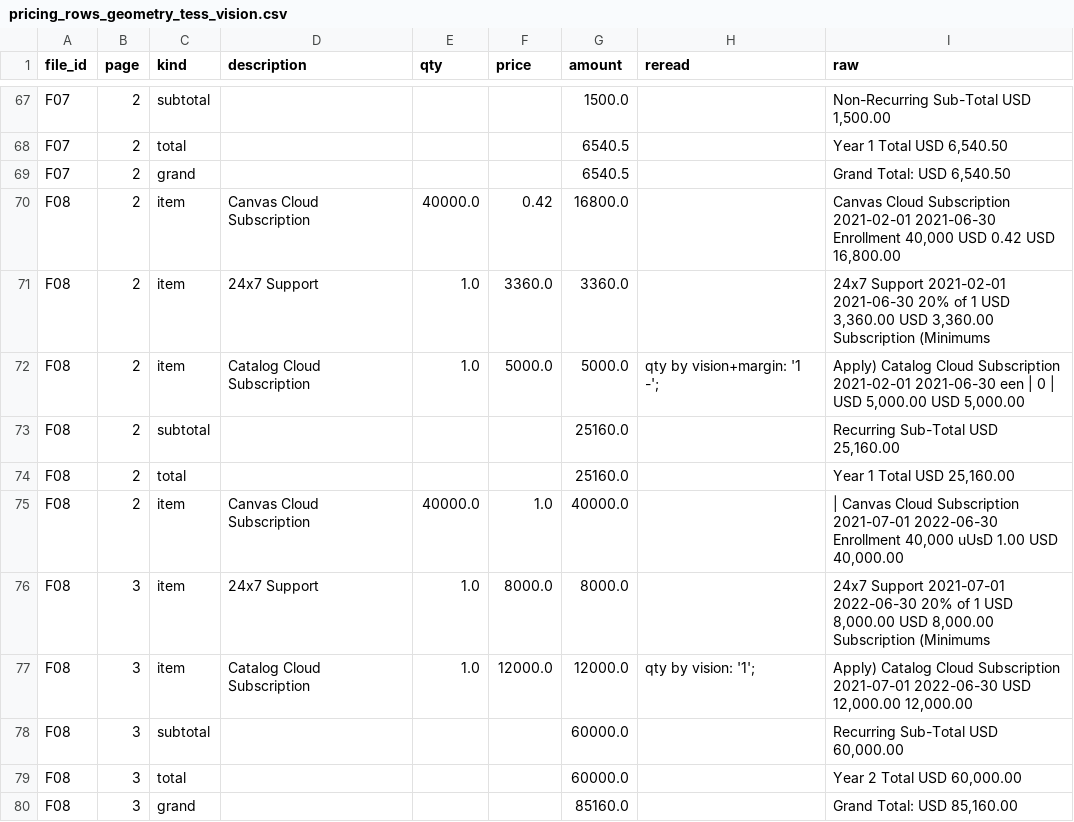
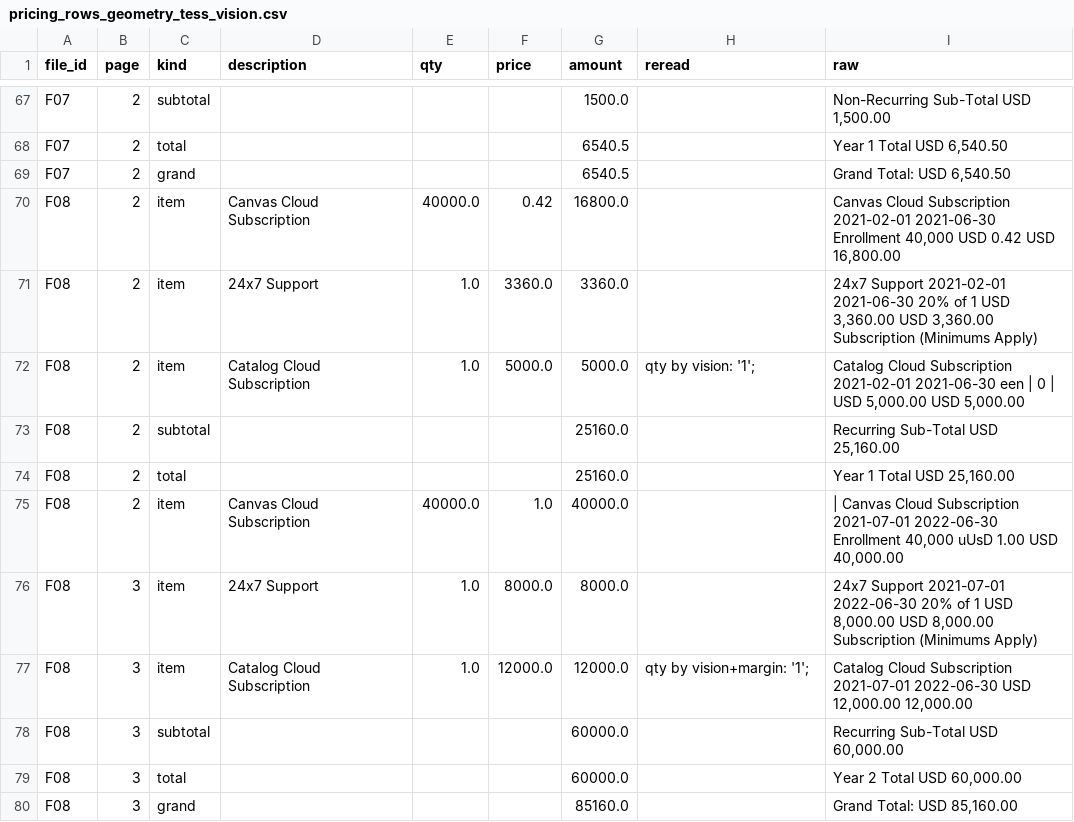
Before and after one commit to jpeterwang7/EdTech-Contract-Information-Extraction, a CSV file: outputs/tables/pricing_rows_geometry_tess_vision.csv, drawn as a sheet; only a part is shown, gaps mark what is left out; the diff covers the shown part only.

Commit message:
Split table rows at the widest gap between amounts; two explainer figures
- Table rows (bench/tables.py, decisions.md T2): every row has one amount, so between
  two amount lines the rows split at the widest gap, with no fixed spacing. Replaces
  "join the nearest amount line", which put "Apply)" in the wrong row 9 times and
  dropped it once (what_failed.md, 42). Billing Summaries use the same rule.
- The empty-cell re-read trims its cut-out to the ink, so a lone "1" in a tall row
  is still read (T4).
- For the chosen reader, every number, description and score is unchanged.
- docs/ocr_check_example.png: how the scanned text was checked.
- docs/table_reading_example.png: how a pricing table is read by position.

```diff
--- a/outputs/tables/pricing_rows_geometry_tess_vision.csv
+++ b/outputs/tables/pricing_rows_geometry_tess_vision.csv
@@ -70,4 +70,4 @@ F07,2,grand,,,,6540.5,,"Grand Total: USD 6,540.50"
 F08,2,item,Canvas Cloud Subscription,40000.0,0.42,16800.0,,"Canvas Cloud Subscription 2021-02-01 2021-06-30 Enrollment 40,000 USD 0.42 USD 16,800.00"
-F08,2,item,24x7 Support,1.0,3360.0,3360.0,,"24x7 Support 2021-02-01 2021-06-30 20% of 1 USD 3,360.00 USD 3,360.00 Subscription (Minimums"
-F08,2,item,Catalog Cloud Subscription,1.0,5000.0,5000.0,qty by vision+margin: '1 -'; ,"Apply) Catalog Cloud Subscription 2021-02-01 2021-06-30 een | 0 | USD 5,000.00 USD 5,000.00"
+F08,2,item,24x7 Support,1.0,3360.0,3360.0,,"24x7 Support 2021-02-01 2021-06-30 20% of 1 USD 3,360.00 USD 3,360.00 Subscription (Minimums Apply)"
+F08,2,item,Catalog Cloud Subscription,1.0,5000.0,5000.0,qty by vision: '1'; ,"Catalog Cloud Subscription 2021-02-01 2021-06-30 een | 0 | USD 5,000.00 USD 5,000.00"
 F08,2,subtotal,,,,25160.0,,"Recurring Sub-Total USD 25,160.00"
@@ -75,4 +75,4 @@ F08,2,total,,,,25160.0,,"Year 1 Total USD 25,160.00"
 F08,2,item,Canvas Cloud Subscription,40000.0,1.0,40000.0,,"| Canvas Cloud Subscription 2021-07-01 2022-06-30 Enrollment 40,000 uUsD 1.00 USD 40,000.00"
-F08,3,item,24x7 Support,1.0,8000.0,8000.0,,"24x7 Support 2021-07-01 2022-06-30 20% of 1 USD 8,000.00 USD 8,000.00 Subscription (Minimums"
-F08,3,item,Catalog Cloud Subscription,1.0,12000.0,12000.0,qty by vision: '1'; ,"Apply) Catalog Cloud Subscription 2021-07-01 2022-06-30 USD 12,000.00 12,000.00"
+F08,3,item,24x7 Support,1.0,8000.0,8000.0,,"24x7 Support 2021-07-01 2022-06-30 20% of 1 USD 8,000.00 USD 8,000.00 Subscription (Minimums Apply)"
+F08,3,item,Catalog Cloud Subscription,1.0,12000.0,12000.0,qty by vision+margin: '1'; ,"Catalog Cloud Subscription 2021-07-01 2022-06-30 USD 12,000.00 12,000.00"
 F08,3,subtotal,,,,60000.0,,"Recurring Sub-Total USD 60,000.00"
```
Also changed, not shown: 33 edited cells elsewhere in this file, outputs/tables/pricing_checks_geometry_tess_vision.csv, outputs/tables/pricing_checks_geometry_vision.csv, 11 other files.
